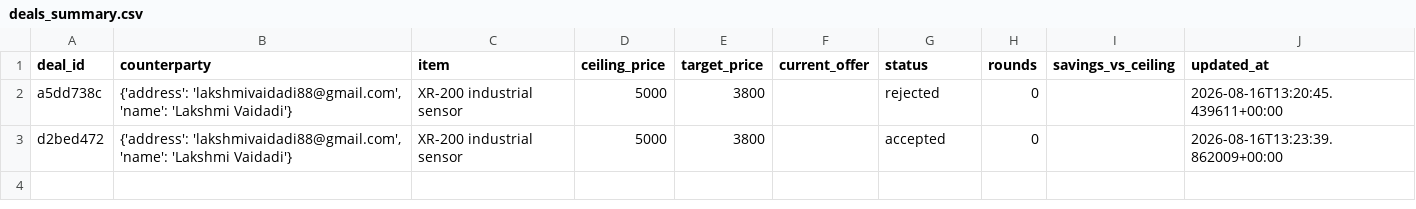
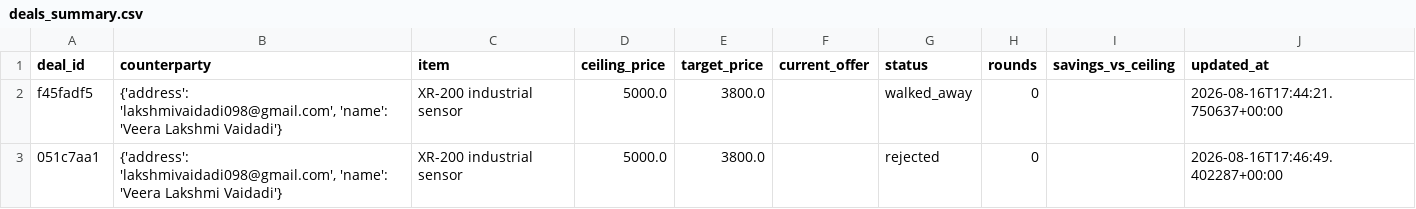
Before and after one commit to LakshmiVeeru/dealguardian-ai, a CSV file: deals_summary.csv, drawn as a sheet.

```diff
--- a/deals_summary.csv
+++ b/deals_summary.csv
@@ -1,3 +1,3 @@
 deal_id,counterparty,item,ceiling_price,target_price,current_offer,status,rounds,savings_vs_ceiling,updated_at
-a5dd738c,"{'address': 'lakshmivaidadi88@gmail.com', 'name': 'Lakshmi Vaidadi'}",XR-200 industrial sensor,5000,3800,,rejected,0,,2026-08-16T13:20:45.439611+00:00
-d2bed472,"{'address': 'lakshmivaidadi88@gmail.com', 'name': 'Lakshmi Vaidadi'}",XR-200 industrial sensor,5000,3800,,accepted,0,,2026-08-16T13:23:39.862009+00:00
+f45fadf5,"{'address': 'lakshmivaidadi098@gmail.com', 'name': 'Veera Lakshmi Vaidadi'}",XR-200 industrial sensor,5000.0,3800.0,,walked_away,0,,2026-08-16T17:44:21.750637+00:00
+051c7aa1,"{'address': 'lakshmivaidadi098@gmail.com', 'name': 'Veera Lakshmi Vaidadi'}",XR-200 industrial sensor,5000.0,3800.0,,rejected,0,,2026-08-16T17:46:49.402287+00:00
```
Also changed, not shown: 6 other files.
